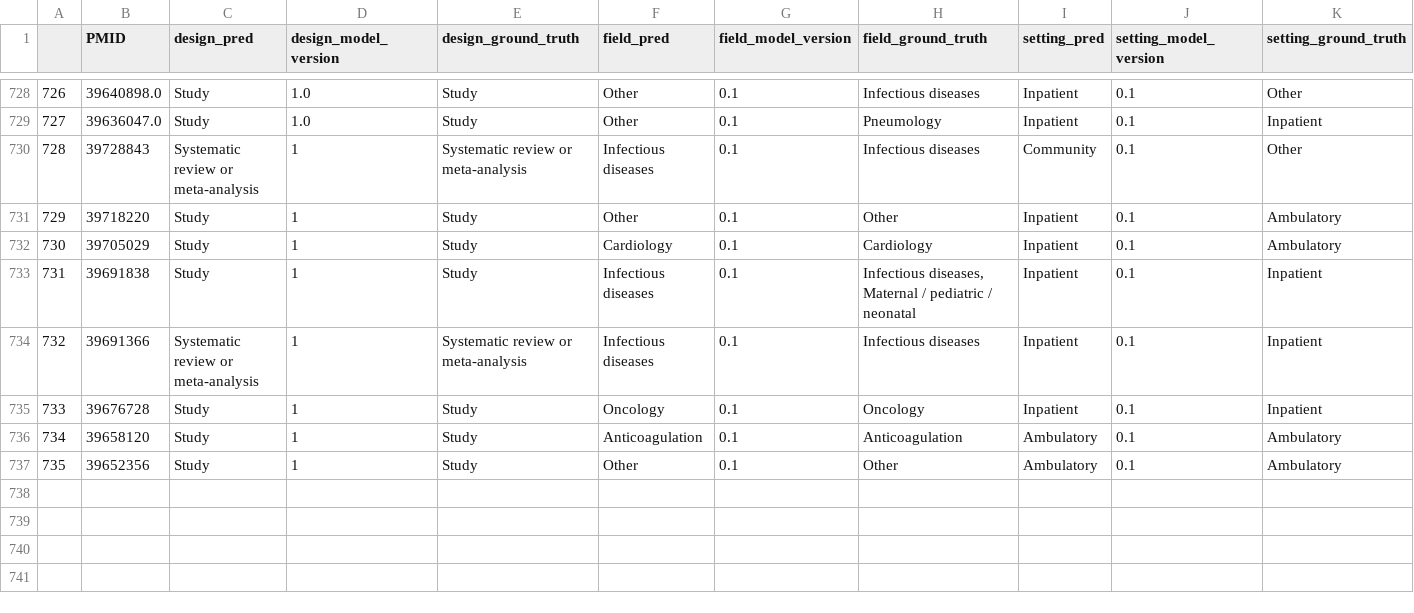
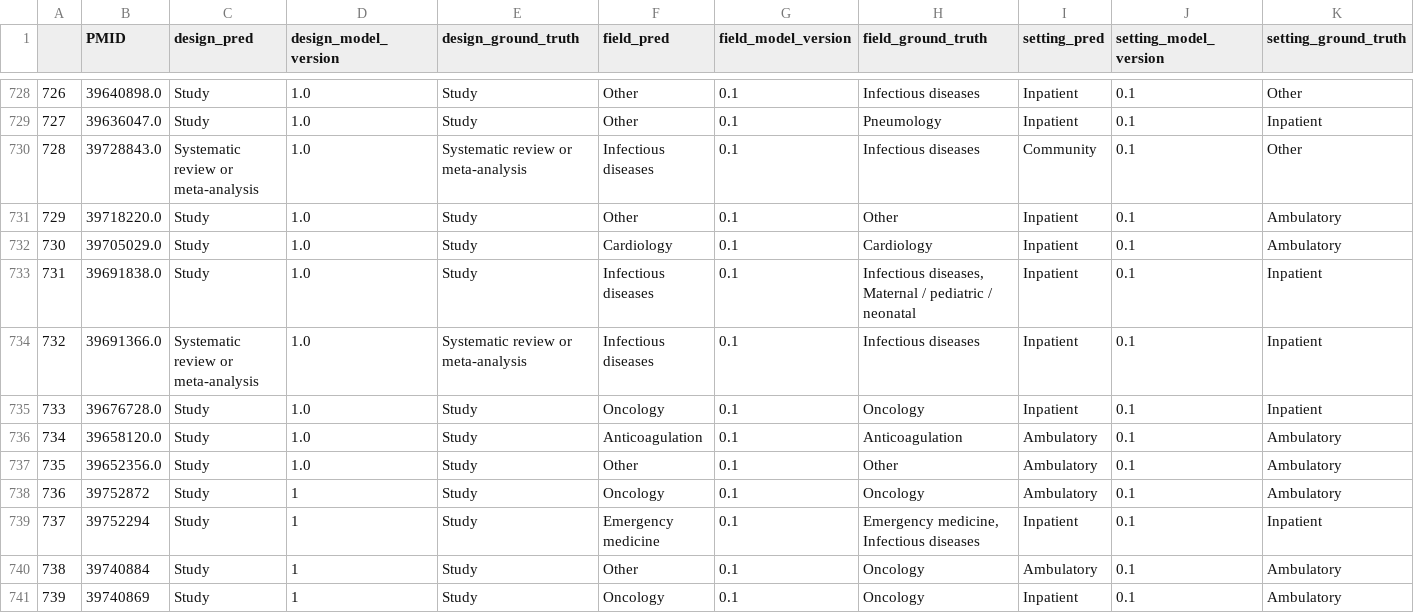
Before and after one commit to urppchusj/impactpharmacie, a CSV file: data/second_gen/predictions.csv, drawn as a sheet; only a part is shown, gaps mark what is left out; addresses are those after the commit; the diff names each change by its address in the sheet, - before the commit and + after, or states it on an @@ line.

```diff
--- a/data/second_gen/predictions.csv
+++ b/data/second_gen/predictions.csv
-B730 (PMID): 39728843
+B730 (PMID): 39728843.0
-D730:D736 (design_model_version): 1
+D730:D736 (design_model_version): 1.0
-B731 (PMID): 39718220
+B731 (PMID): 39718220.0
-B732 (PMID): 39705029
+B732 (PMID): 39705029.0
-B733 (PMID): 39691838
+B733 (PMID): 39691838.0
-B734 (PMID): 39691366
+B734 (PMID): 39691366.0
-B735 (PMID): 39676728
+B735 (PMID): 39676728.0
-B736 (PMID): 39658120
+B736 (PMID): 39658120.0
+row 737: 735 | 39652356.0 | Study | 1.0 | Study | Other | 0.1 | Other | Ambulatory | 0.1 | Ambulatory
+row 738: 736 | 39752872 | Study | 1 | Study | Oncology | 0.1 | Oncology | Ambulatory | 0.1 | Ambulatory
+row 739: 737 | 39752294 | Study | 1 | Study | Emergency medicine | 0.1 | Emergency medicine, Infectious diseases | Inpatient | 0.1 | Inpatient
@@ column A renumbered in row 740 @@
-B740 (PMID): 39652356
+B740 (PMID): 39740884
-H740 (field_ground_truth): Other
+H740 (field_ground_truth): Oncology
+row 741: 739 | 39740869 | Study | 1 | Study | Oncology | 0.1 | Oncology | Inpatient | 0.1 | Ambulatory
```
Also changed, not shown: data/second_gen/extraction_log.csv, 2 other files.
